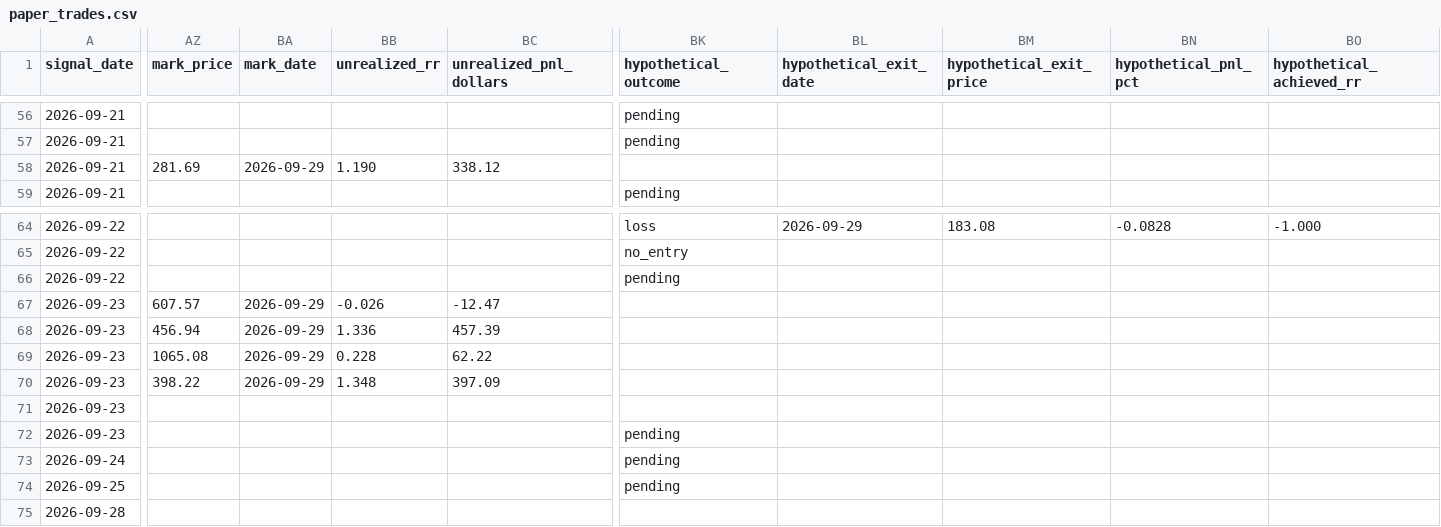
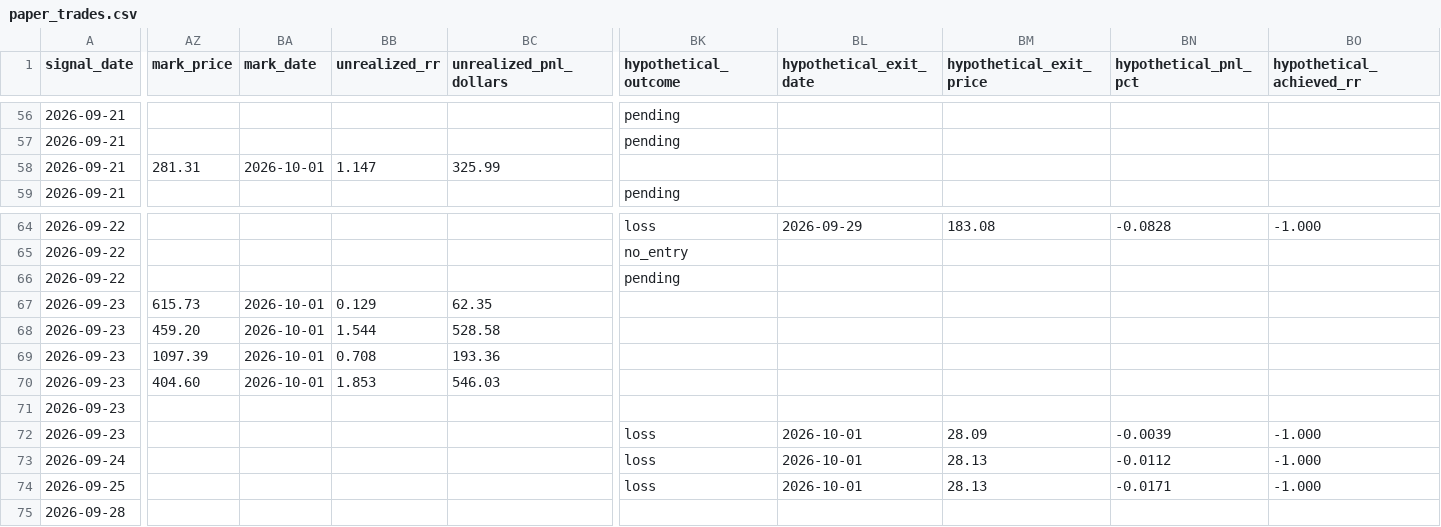
Before and after one commit to MrKoods/StockAnalysis, a CSV file: paper_trading/paper_trades.csv, drawn as a sheet; only a part is shown, gaps mark what is left out; the diff covers the shown part only; the diff names each change by its address in the sheet, - before the commit and + after, or states it on an @@ line.

```diff
--- a/paper_trading/paper_trades.csv
+++ b/paper_trading/paper_trades.csv
-AZ58 (mark_price): 281.69
+AZ58 (mark_price): 281.31
-BA58 (mark_date): 2026-09-29
+BA58 (mark_date): 2026-10-01
-BB58 (unrealized_rr): 1.190
+BB58 (unrealized_rr): 1.147
-BC58 (unrealized_pnl_dollars): 338.12
+BC58 (unrealized_pnl_dollars): 325.99
-AZ67 (mark_price): 607.57
+AZ67 (mark_price): 615.73
-BA67:BA70 (mark_date): 2026-09-29
+BA67:BA70 (mark_date): 2026-10-01
-BB67 (unrealized_rr): -0.026
+BB67 (unrealized_rr): 0.129
-BC67 (unrealized_pnl_dollars): -12.47
+BC67 (unrealized_pnl_dollars): 62.35
-AZ68 (mark_price): 456.94
+AZ68 (mark_price): 459.20
-BB68 (unrealized_rr): 1.336
+BB68 (unrealized_rr): 1.544
-BC68 (unrealized_pnl_dollars): 457.39
+BC68 (unrealized_pnl_dollars): 528.58
-AZ69 (mark_price): 1065.08
+AZ69 (mark_price): 1097.39
-BB69 (unrealized_rr): 0.228
+BB69 (unrealized_rr): 0.708
-BC69 (unrealized_pnl_dollars): 62.22
+BC69 (unrealized_pnl_dollars): 193.36
-AZ70 (mark_price): 398.22
+AZ70 (mark_price): 404.60
-BB70 (unrealized_rr): 1.348
+BB70 (unrealized_rr): 1.853
-BC70 (unrealized_pnl_dollars): 397.09
+BC70 (unrealized_pnl_dollars): 546.03
-BK72:BK74 (hypothetical_outcome): pending
+BK72:BK74 (hypothetical_outcome): loss
-BL72:BL74 (hypothetical_exit_date): (empty)
+BL72:BL74 (hypothetical_exit_date): 2026-10-01
-BM72 (hypothetical_exit_price): (empty)
+BM72 (hypothetical_exit_price): 28.09
-BN72 (hypothetical_pnl_pct): (empty)
+BN72 (hypothetical_pnl_pct): -0.0039
-BO72:BO74 (hypothetical_achieved_rr): (empty)
+BO72:BO74 (hypothetical_achieved_rr): -1.000
-BM73:BM74 (hypothetical_exit_price): (empty)
+BM73:BM74 (hypothetical_exit_price): 28.13
-BN73 (hypothetical_pnl_pct): (empty)
+BN73 (hypothetical_pnl_pct): -0.0112
-BN74 (hypothetical_pnl_pct): (empty)
+BN74 (hypothetical_pnl_pct): -0.0171
```
Also changed, not shown: 38 edited cells elsewhere in this file, data/logs/audit_log.csv, 14 other files.
